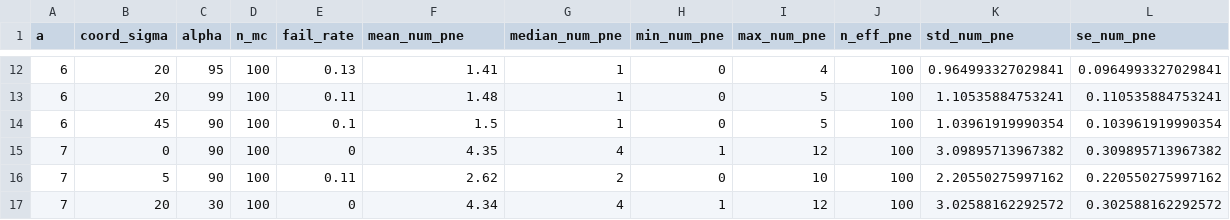
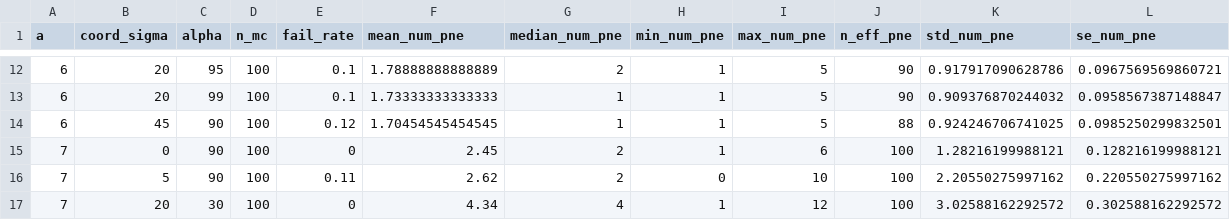
Before and after one commit to iamjaehan/ChanceConstrainedCE, a CSV file: Matlab/pne_case_stats.csv, drawn as a sheet; only a part is shown, gaps mark what is left out; the diff covers the shown part only.

```diff
--- a/Matlab/pne_case_stats.csv
+++ b/Matlab/pne_case_stats.csv
@@ -12,5 +12,5 @@ a,coord_sigma,alpha,n_mc,fail_rate,mean_num_pne,median_num_pne,min_num_pne,max_n
-6,20,95,100,0.13,1.41,1,0,4,100,0.964993327029841,0.0964993327029841
-6,20,99,100,0.11,1.48,1,0,5,100,1.10535884753241,0.110535884753241
-6,45,90,100,0.1,1.5,1,0,5,100,1.03961919990354,0.103961919990354
-7,0,90,100,0,4.35,4,1,12,100,3.09895713967382,0.309895713967382
+6,20,95,100,0.1,1.78888888888889,2,1,5,90,0.917917090628786,0.0967569569860721
+6,20,99,100,0.1,1.73333333333333,1,1,5,90,0.909376870244032,0.0958567387148847
+6,45,90,100,0.12,1.70454545454545,1,1,5,88,0.924246706741025,0.0985250299832501
+7,0,90,100,0,2.45,2,1,6,100,1.28216199988121,0.128216199988121
 7,5,90,100,0.11,2.62,2,0,10,100,2.20550275997162,0.220550275997162
```
Also changed, not shown: 28 edited cells elsewhere in this file, 45 other files.
